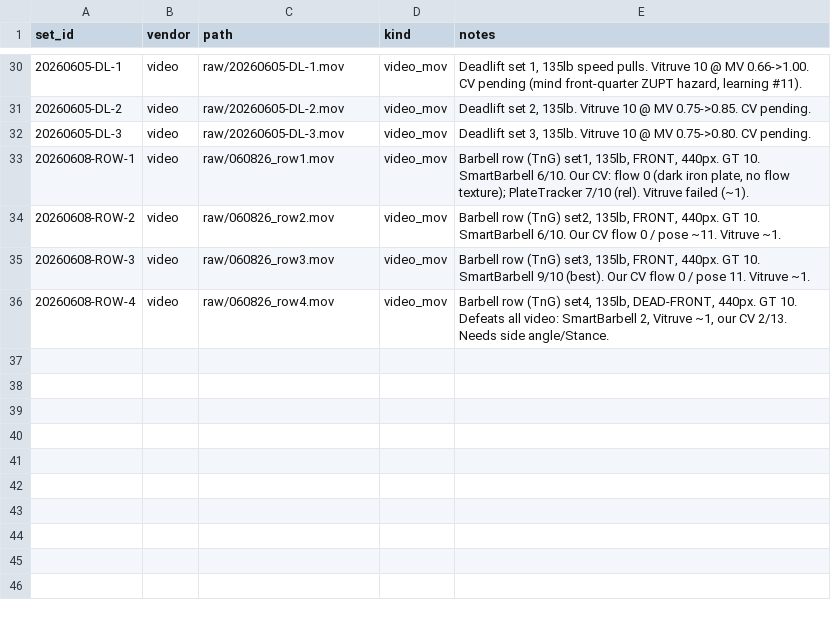
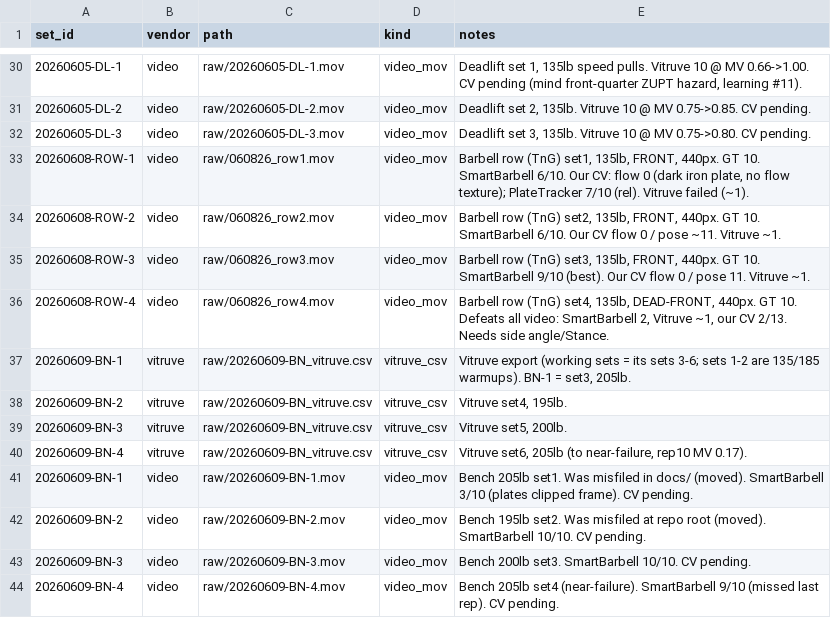
Before and after one commit to jimartter-git/vbt, a CSV file: dataset/raw_files.csv, drawn as a sheet; only a part is shown, gaps mark what is left out.

```diff
--- a/dataset/raw_files.csv
+++ b/dataset/raw_files.csv
@@ -36 +36,9 @@ set_id,vendor,path,kind,notes
 20260608-ROW-4,video,raw/060826_row4.mov,video_mov,"Barbell row (TnG) set4, 135lb, DEAD-FRONT, 440px. GT 10. Defeats all video: SmartBarbell 2, Vitruve ~1, our CV 2/13. Needs side angle/Stance."
+20260609-BN-1,vitruve,raw/20260609-BN_vitruve.csv,vitruve_csv,"Vitruve export (working sets = its sets 3-6; sets 1-2 are 135/185 warmups). BN-1 = set3, 205lb."
+20260609-BN-2,vitruve,raw/20260609-BN_vitruve.csv,vitruve_csv,"Vitruve set4, 195lb."
+20260609-BN-3,vitruve,raw/20260609-BN_vitruve.csv,vitruve_csv,"Vitruve set5, 200lb."
+20260609-BN-4,vitruve,raw/20260609-BN_vitruve.csv,vitruve_csv,"Vitruve set6, 205lb (to near-failure, rep10 MV 0.17)."
+20260609-BN-1,video,raw/20260609-BN-1.mov,video_mov,"Bench 205lb set1. Was misfiled in docs/ (moved). SmartBarbell 3/10 (plates clipped frame). CV pending."
+20260609-BN-2,video,raw/20260609-BN-2.mov,video_mov,"Bench 195lb set2. Was misfiled at repo root (moved). SmartBarbell 10/10. CV pending."
+20260609-BN-3,video,raw/20260609-BN-3.mov,video_mov,"Bench 200lb set3. SmartBarbell 10/10. CV pending."
+20260609-BN-4,video,raw/20260609-BN-4.mov,video_mov,"Bench 205lb set4 (near-failure). SmartBarbell 9/10 (missed last rep). CV pending."
```
Also changed, not shown: dataset/sets.csv, 7 other files.
